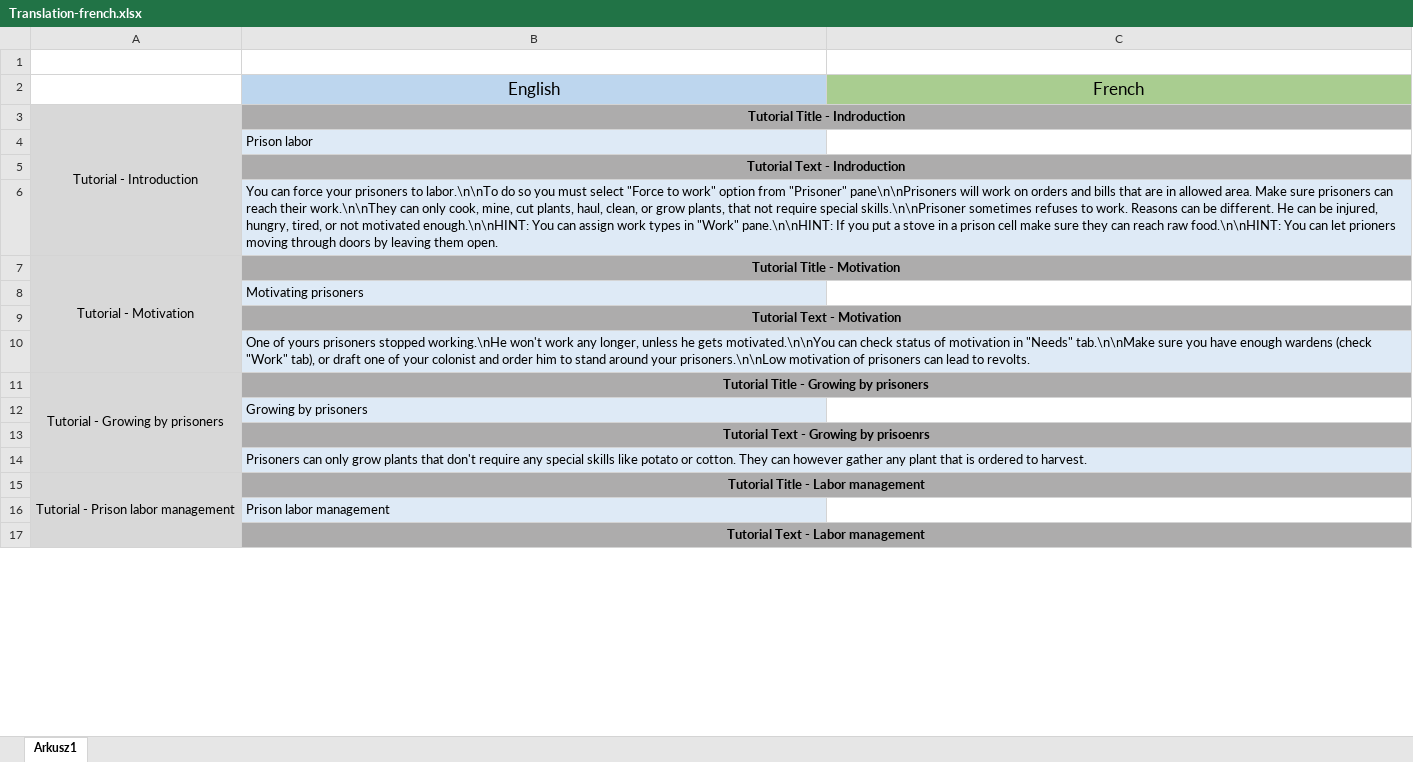
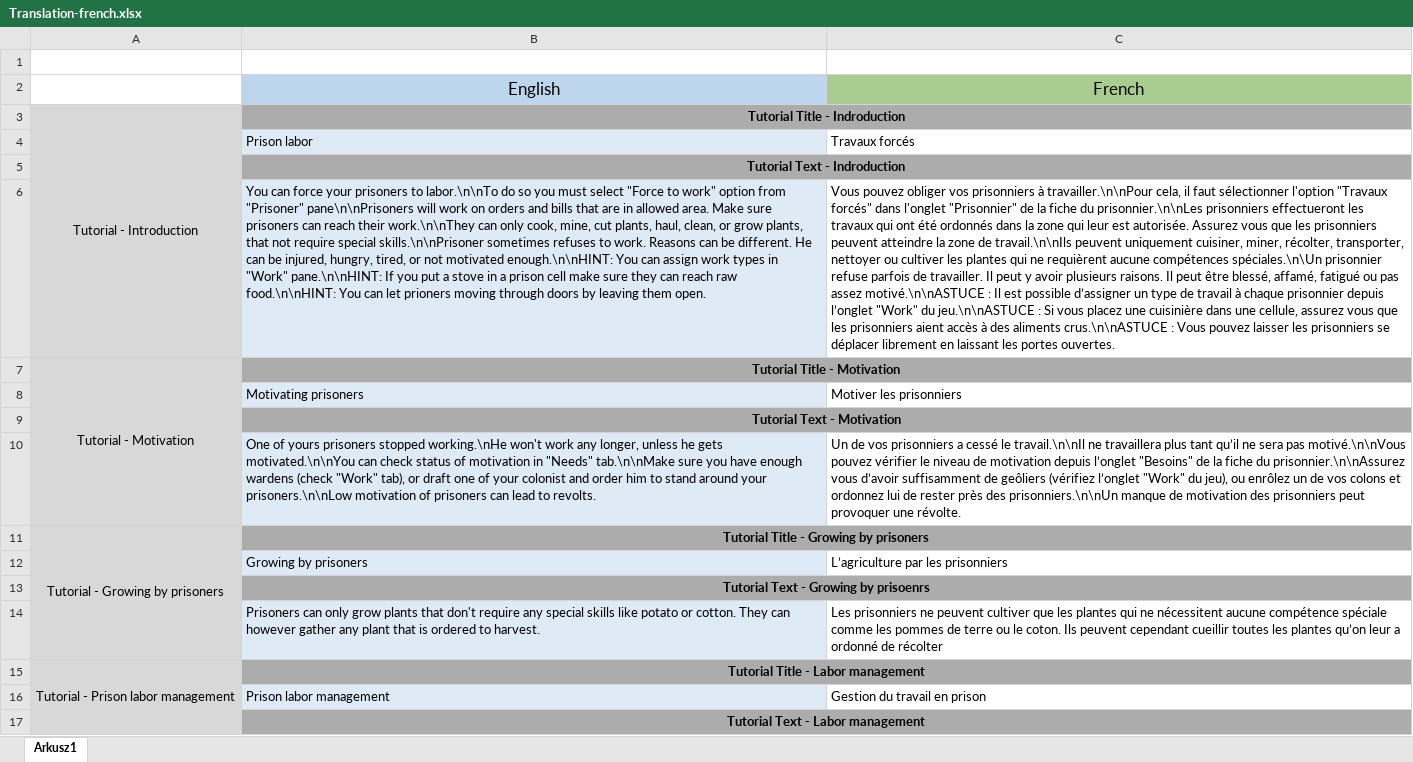
Before and after one commit to Aviuz/PrisonLabor, an Excel workbook: Translation sheets/Translation-french.xlsx, sheet Arkusz1, drawn as a sheet; only a part is shown; values as stored, in another font and other column widths than the file's, no borders; the diff covers the shown part only; the diff names each change by its address in the sheet, - before the commit and + after, or states it on an @@ line.

```diff
--- a/Translation sheets/Translation-french.xlsx (sheet Arkusz1)
+++ b/Translation sheets/Translation-french.xlsx (sheet Arkusz1)
-C4: (empty)
+C4: Travaux forcés
-C6: (empty)
+C6: Vous pouvez obliger vos prisonniers à travailler.\n\nPour cela, il faut sélectionner l'option "Travaux forcés" dans l'onglet "Prisonnier" de la fiche du prisonnier.\n\nLes prisonniers effectueront les travaux qui ont été ordonnés dans la zone qui leur est autorisée. Assurez vous que les prisonniers peuvent atteindre la zone de travail.\n\nIls peuvent uniquement cuisiner, miner, récolter, transporter, nettoyer ou cultiver les plantes qui ne requièrent aucune compétences spéciales.\n\Un prisonnier refuse parfois de travailler. Il peut y avoir plusieurs raisons. Il peut être blessé, affamé, fatigué ou pas assez motivé.\n\nASTUCE : Il est possible d’assigner un type de travail à chaque prisonnier depuis l’onglet "Work" du jeu.\n\nASTUCE : Si vous placez une cuisinière dans une cellule, assurez vous que les prisonniers aient accès à des aliments crus.\n\nASTUCE : Vous pouvez laisser les prisonniers se déplacer librement en laissant les portes ouvertes.
-C8: (empty)
+C8: Motiver les prisonniers
-C10: (empty)
+C10: Un de vos prisonniers a cessé le travail.\n\nIl ne travaillera plus tant qu’il ne sera pas motivé.\n\nVous pouvez vérifier le niveau de motivation depuis l’onglet "Besoins" de la fiche du prisonnier.\n\nAssurez vous d’avoir suffisamment de geôliers (vérifiez l’onglet "Work" du jeu), ou enrôlez un de vos colons et ordonnez lui de rester près des prisonniers.\n\nUn manque de motivation des prisonniers peut provoquer une révolte.
-C12: (empty)
+C12: L’agriculture par les prisonniers
-C14: (empty)
+C14: Les prisonniers ne peuvent cultiver que les plantes qui ne nécessitent aucune compétence spéciale comme les pommes de terre ou le coton. Ils peuvent cependant cueillir toutes les plantes qu’on leur a ordonné de récolter
-C16: (empty)
+C16: Gestion du travail en prison
```
Also changed, not shown: 25 edited cells elsewhere in this sheet, 10 other files.
